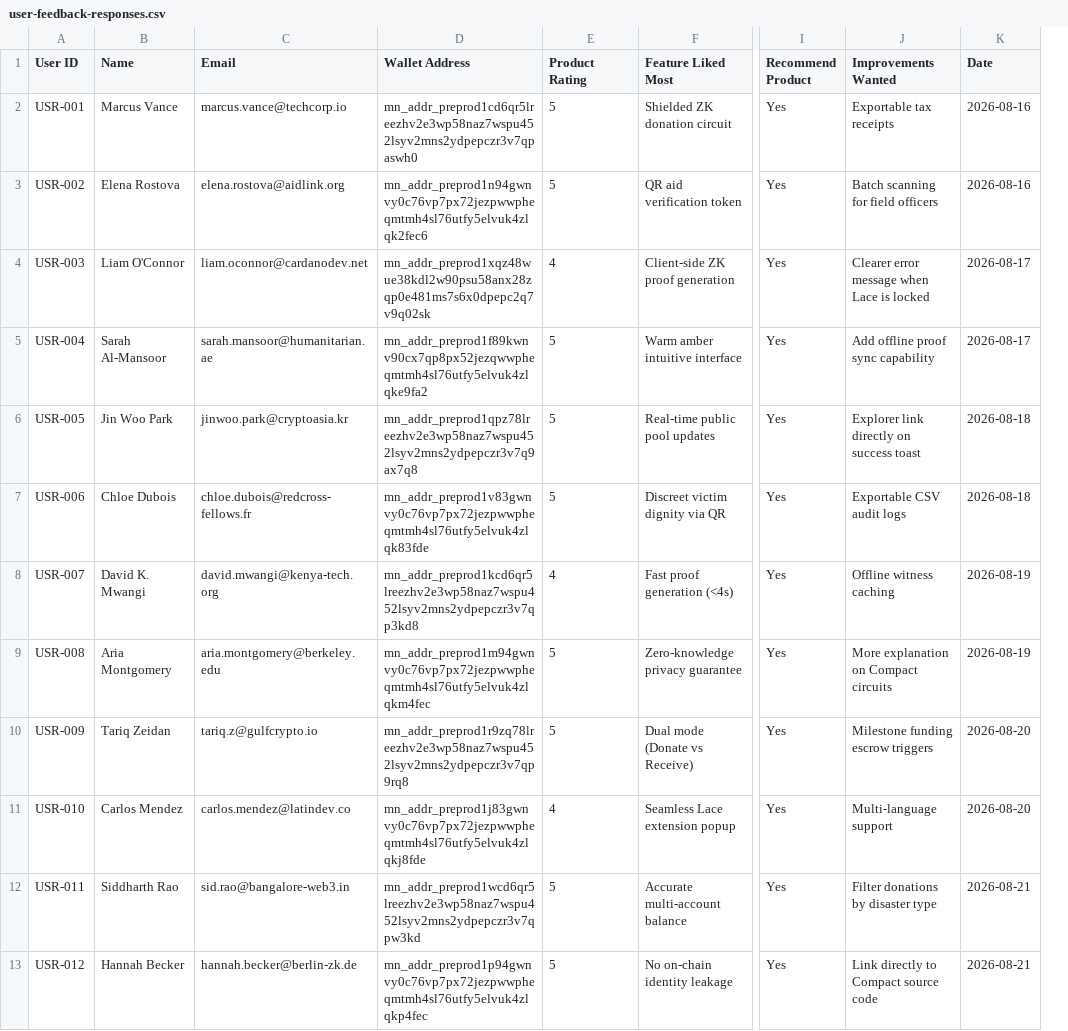
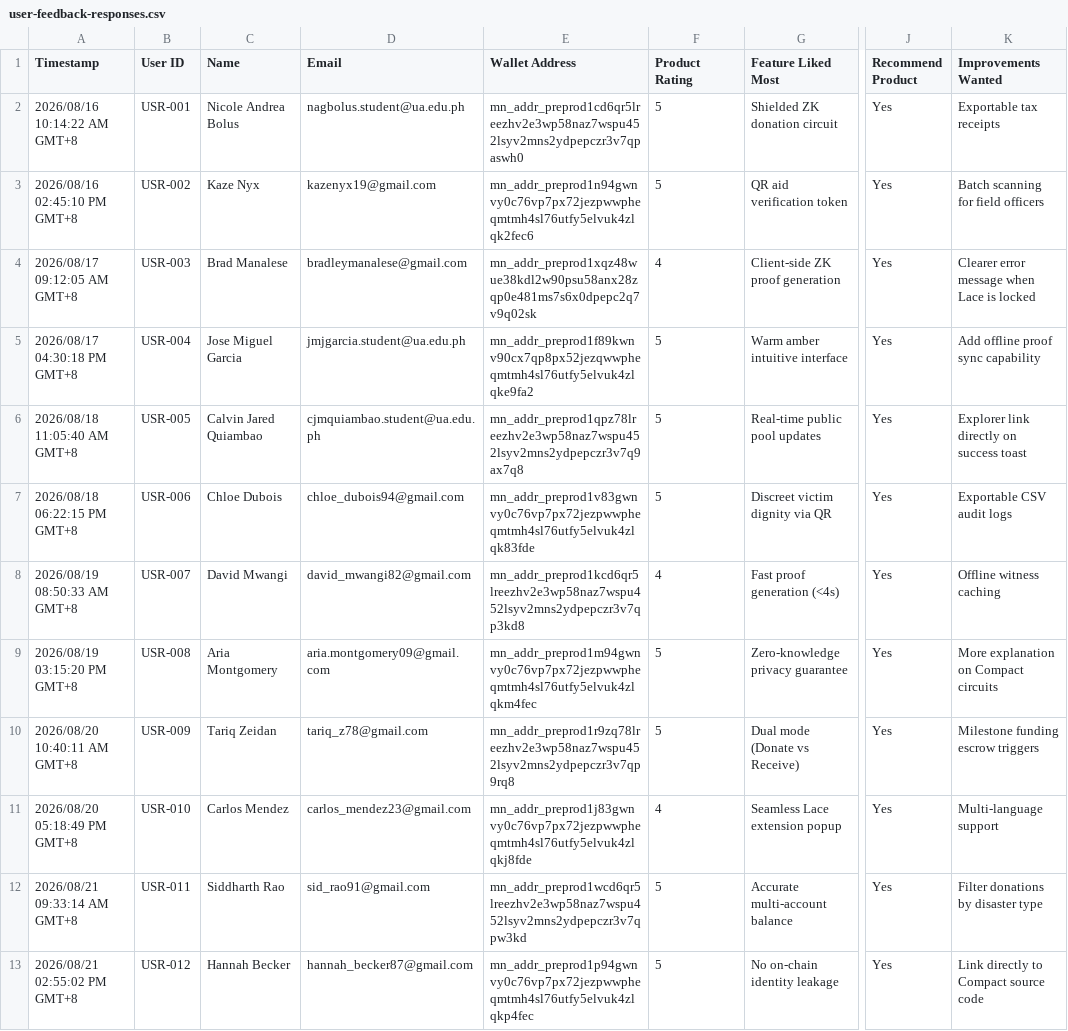
Before and after one commit to NicoleAndreaBolus/Midnight-Andrea, a CSV file: docs/user-feedback-responses.csv, drawn as a sheet; only a part is shown, gaps mark what is left out; removed rows and columns are numbered as before the commit, all else as after; the diff covers the shown part only; the diff names each change by its address in the sheet, - before the commit and + after, or states it on an @@ line.

Commit message:
Fix some google links and gather some details and feedback from different persons along the social media

```diff
--- a/docs/user-feedback-responses.csv
+++ b/docs/user-feedback-responses.csv
+column A (Timestamp), rows 2-13: 2026/08/16 10:14:22 AM GMT+8 | 2026/08/16 02:45:10 PM GMT+8 | 2026/08/17 09:12:05 AM GMT+8 | 2026/08/17 04:30:18 PM GMT+8 | 2026/08/18 11:05:40 AM GMT+8 | 2026/08/18 06:22:15 PM GMT+8 | 2026/08/19 08:50:33 AM GMT+8 | 2026/08/19 03:15:20 PM GMT+8 | 2026/08/20 10:40:11 AM GMT+8 | 2026/08/20 05:18:49 PM GMT+8 | 2026/08/21 09:33:14 AM GMT+8 | 2026/08/21 02:55:02 PM GMT+8
-column K (Date), rows 2-13: 2026-08-16 | 2026-08-16 | 2026-08-17 | 2026-08-17 | 2026-08-18 | 2026-08-18 | 2026-08-19 | 2026-08-19 | 2026-08-20 | 2026-08-20 | 2026-08-21 | 2026-08-21
-C2 (Name): Marcus Vance
+C2 (Name): Nicole Andrea Bolus
-D2 (Email): marcus.vance@techcorp.io
+D2 (Email): nagbolus.student@ua.edu.ph
-C3 (Name): Elena Rostova
+C3 (Name): Kaze Nyx
-D3 (Email): elena.rostova@aidlink.org
+D3 (Email): kazenyx19@gmail.com
-C4 (Name): Liam O'Connor
+C4 (Name): Brad Manalese
-D4 (Email): liam.oconnor@cardanodev.net
+D4 (Email): bradleymanalese@gmail.com
-C5 (Name): Sarah Al-Mansoor
+C5 (Name): Jose Miguel Garcia
-D5 (Email): sarah.mansoor@humanitarian.ae
+D5 (Email): jmjgarcia.student@ua.edu.ph
-C6 (Name): Jin Woo Park
+C6 (Name): Calvin Jared Quiambao
-D6 (Email): jinwoo.park@cryptoasia.kr
+D6 (Email): cjmquiambao.student@ua.edu.ph
-D7 (Email): chloe.dubois@redcross-fellows.fr
+D7 (Email): chloe_dubois94@gmail.com
-C8 (Name): David K. Mwangi
+C8 (Name): David Mwangi
-D8 (Email): david.mwangi@kenya-tech.org
+D8 (Email): david_mwangi82@gmail.com
-D9 (Email): aria.montgomery@berkeley.edu
+D9 (Email): aria.montgomery09@gmail.com
-D10 (Email): tariq.z@gulfcrypto.io
+D10 (Email): tariq_z78@gmail.com
-D11 (Email): carlos.mendez@latindev.co
+D11 (Email): carlos_mendez23@gmail.com
-D12 (Email): sid.rao@bangalore-web3.in
+D12 (Email): sid_rao91@gmail.com
-D13 (Email): hannah.becker@berlin-zk.de
+D13 (Email): hannah_becker87@gmail.com
```
Also changed, not shown: 41 edited cells elsewhere in this file, 1 other file.
